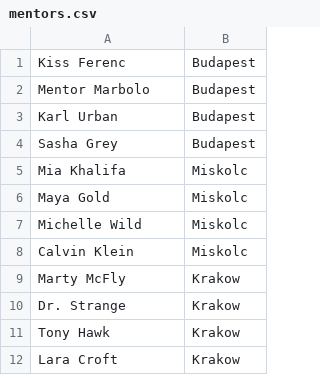
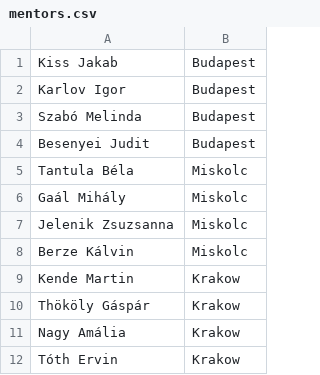
Before and after one commit to CodecoolBP20162/python-school-system-dept-hh, a CSV file: example_csv_files/mentors.csv, drawn as a sheet.

```diff
--- a/example_csv_files/mentors.csv
+++ b/example_csv_files/mentors.csv
@@ -1,12 +1,12 @@
-Kiss Ferenc;Budapest
-Mentor Marbolo;Budapest
-Karl Urban;Budapest
-Sasha Grey;Budapest
-Mia Khalifa;Miskolc
-Maya Gold;Miskolc
-Michelle Wild;Miskolc
-Calvin Klein;Miskolc
-Marty McFly;Krakow
-Dr. Strange;Krakow
-Tony Hawk;Krakow
-Lara Croft;Krakow
+Kiss Jakab;Budapest
+Karlov Igor;Budapest
+Szabó Melinda;Budapest
+Besenyei Judit;Budapest
+Tantula Béla;Miskolc
+Gaál Mihály;Miskolc
+Jelenik Zsuzsanna;Miskolc
+Berze Kálvin;Miskolc
+Kende Martin;Krakow
+Thököly Gáspár;Krakow
+Nagy Amália;Krakow
+Tóth Ervin;Krakow
```
Also changed, not shown: example_csv_files/applicants.csv.
